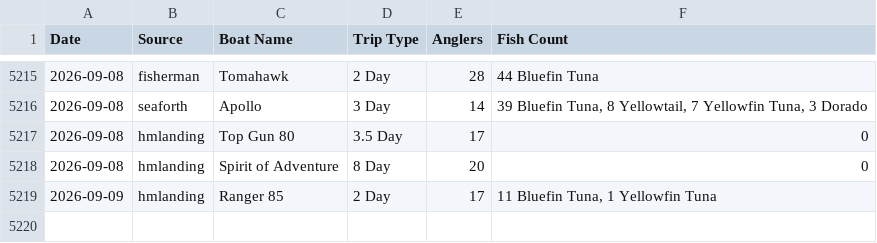
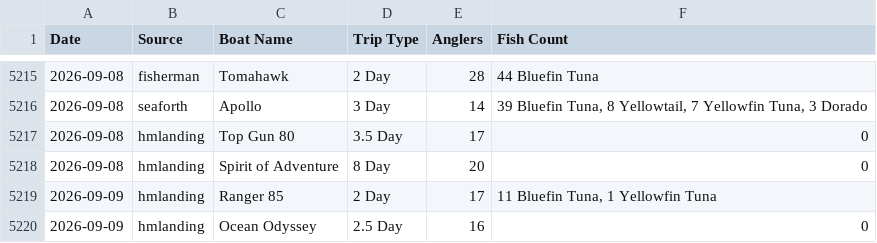
Before and after one commit to hdehaini/Fishing_Reports, a CSV file: database/reports_history.csv, drawn as a sheet; only a part is shown, gaps mark what is left out.

```diff
--- a/database/reports_history.csv
+++ b/database/reports_history.csv
@@ -5219 +5219,2 @@ Date,Source,Boat Name,Trip Type,Anglers,Fish Count
 2026-09-09,hmlanding,Ranger 85,2 Day,17,"11 Bluefin Tuna, 1 Yellowfin Tuna"
+2026-09-09,hmlanding,Ocean Odyssey,2.5 Day,16,0
```
Also changed, not shown: 2 other files.
